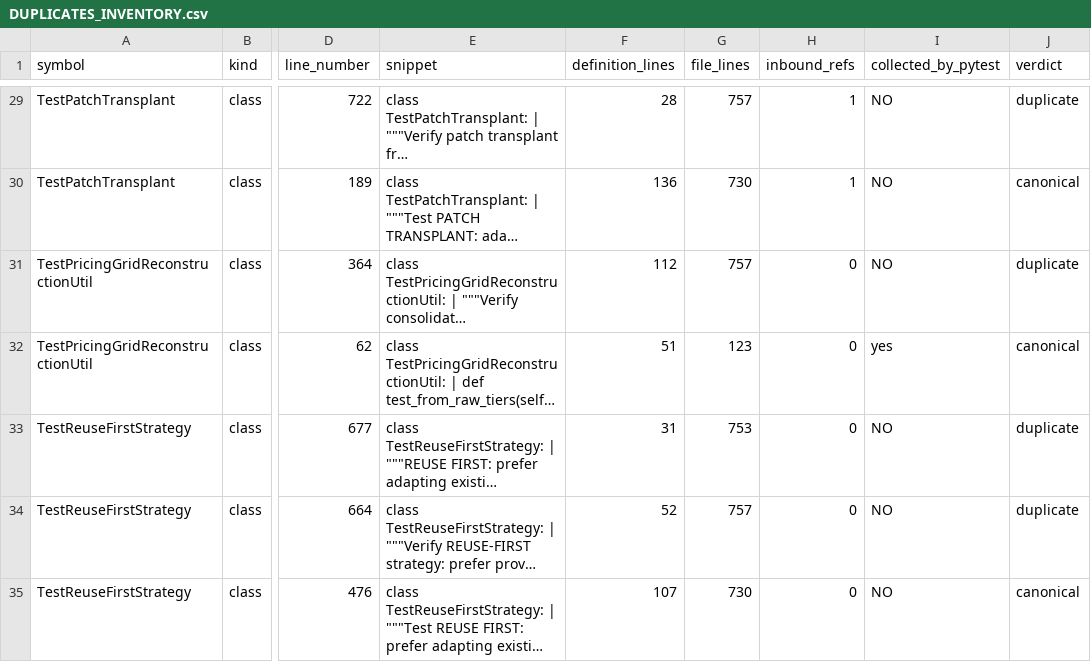
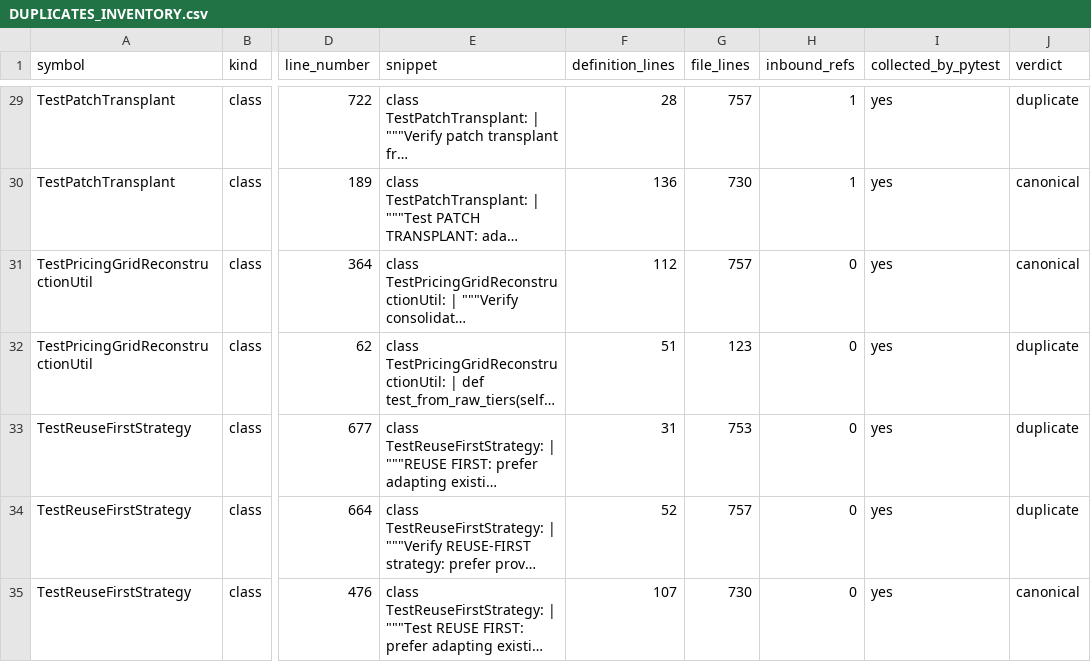
Before and after one commit to kalepasch1/claude-orchestrator, a CSV file: DUPLICATES_INVENTORY.csv, drawn as a sheet; only a part is shown, gaps mark what is left out; long unchanged cells end in …; the diff covers the shown part only; the diff names each change by its address in the sheet, - before the commit and + after, or states it on an @@ line.

```diff
--- a/DUPLICATES_INVENTORY.csv
+++ b/DUPLICATES_INVENTORY.csv
-I29:I31 (collected_by_pytest): NO
+I29:I31 (collected_by_pytest): yes
-J31 (verdict): duplicate
+J31 (verdict): canonical
-J32 (verdict): canonical
+J32 (verdict): duplicate
-I33:I35 (collected_by_pytest): NO
+I33:I35 (collected_by_pytest): yes
```
Also changed, not shown: 38 edited cells elsewhere in this file, 3 other files.
